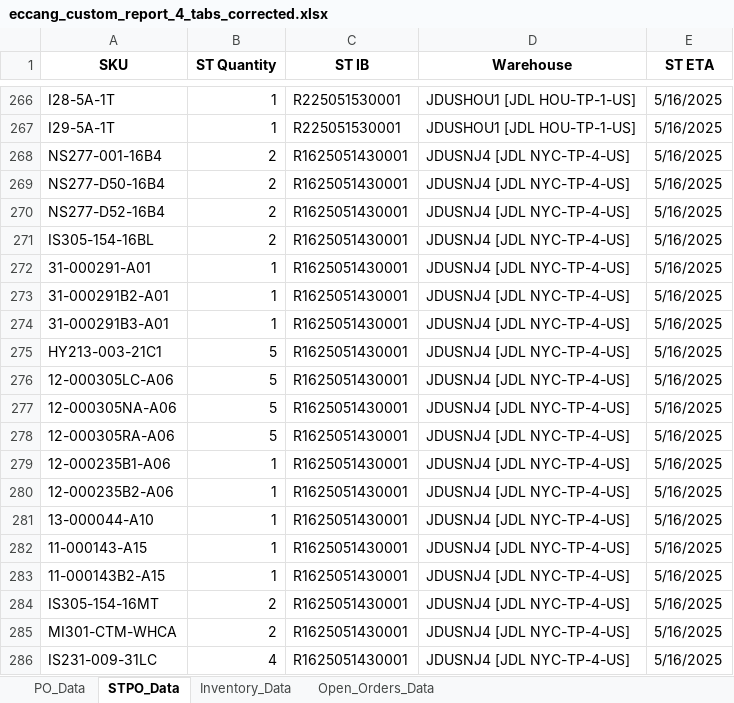
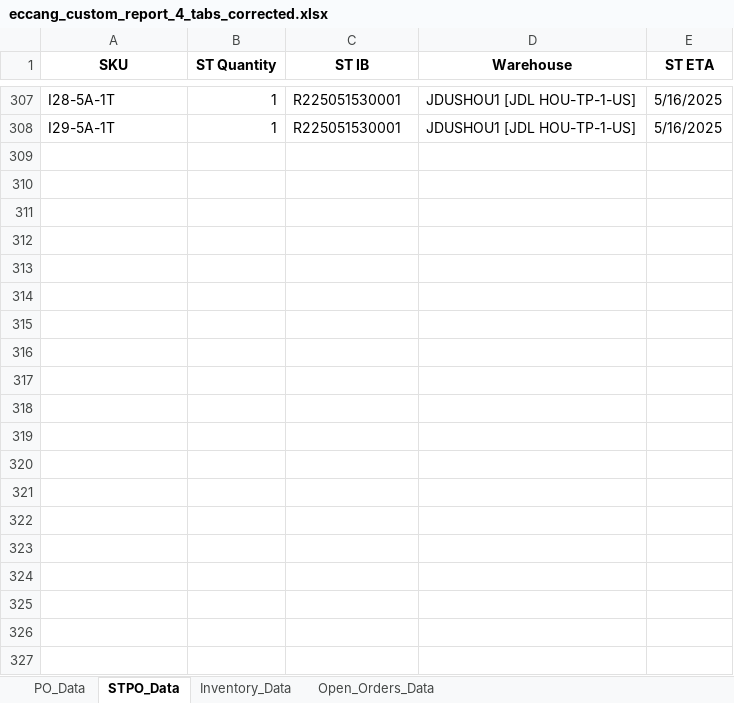
Before and after one commit to tom-valencia/eta-eccang-report, an Excel workbook: eccang_custom_report_4_tabs_corrected.xlsx, sheet STPO_Data, drawn as a sheet; only a part is shown, gaps mark what is left out; values as stored, in another font and other column widths than the file's, no borders; removed rows and columns are numbered as before the commit, all else as after; the diff covers the shown part only; the diff names each change by its address in the sheet, - before the commit and + after, or states it on an @@ line.

```diff
--- a/eccang_custom_report_4_tabs_corrected.xlsx (sheet STPO_Data)
+++ b/eccang_custom_report_4_tabs_corrected.xlsx (sheet STPO_Data)
-row 268: NS277-001-16B4 | 2 | R1625051430001 | JDUSNJ4 [JDL NYC-TP-4-US] | 5/16/2025
-row 269: NS277-D50-16B4 | 2 | R1625051430001 | JDUSNJ4 [JDL NYC-TP-4-US] | 5/16/2025
-row 270: NS277-D52-16B4 | 2 | R1625051430001 | JDUSNJ4 [JDL NYC-TP-4-US] | 5/16/2025
-row 271: IS305-154-16BL | 2 | R1625051430001 | JDUSNJ4 [JDL NYC-TP-4-US] | 5/16/2025
-row 272: 31-000291-A01 | 1 | R1625051430001 | JDUSNJ4 [JDL NYC-TP-4-US] | 5/16/2025
-row 273: 31-000291B2-A01 | 1 | R1625051430001 | JDUSNJ4 [JDL NYC-TP-4-US] | 5/16/2025
-row 274: 31-000291B3-A01 | 1 | R1625051430001 | JDUSNJ4 [JDL NYC-TP-4-US] | 5/16/2025
-row 275: HY213-003-21C1 | 5 | R1625051430001 | JDUSNJ4 [JDL NYC-TP-4-US] | 5/16/2025
-row 276: 12-000305LC-A06 | 5 | R1625051430001 | JDUSNJ4 [JDL NYC-TP-4-US] | 5/16/2025
-row 277: 12-000305NA-A06 | 5 | R1625051430001 | JDUSNJ4 [JDL NYC-TP-4-US] | 5/16/2025
-row 278: 12-000305RA-A06 | 5 | R1625051430001 | JDUSNJ4 [JDL NYC-TP-4-US] | 5/16/2025
-row 279: 12-000235B1-A06 | 1 | R1625051430001 | JDUSNJ4 [JDL NYC-TP-4-US] | 5/16/2025
-row 280: 12-000235B2-A06 | 1 | R1625051430001 | JDUSNJ4 [JDL NYC-TP-4-US] | 5/16/2025
-row 281: 13-000044-A10 | 1 | R1625051430001 | JDUSNJ4 [JDL NYC-TP-4-US] | 5/16/2025
-row 282: 11-000143-A15 | 1 | R1625051430001 | JDUSNJ4 [JDL NYC-TP-4-US] | 5/16/2025
-row 283: 11-000143B2-A15 | 1 | R1625051430001 | JDUSNJ4 [JDL NYC-TP-4-US] | 5/16/2025
-row 284: IS305-154-16MT | 2 | R1625051430001 | JDUSNJ4 [JDL NYC-TP-4-US] | 5/16/2025
-row 285: MI301-CTM-WHCA | 2 | R1625051430001 | JDUSNJ4 [JDL NYC-TP-4-US] | 5/16/2025
-row 286: IS231-009-31LC | 4 | R1625051430001 | JDUSNJ4 [JDL NYC-TP-4-US] | 5/16/2025
```
Also changed, not shown: 41 added rows and 19 removed rows elsewhere in this sheet, sheet Open_Orders_Data, sheet Inventory_Data, sheet PO_Data.
